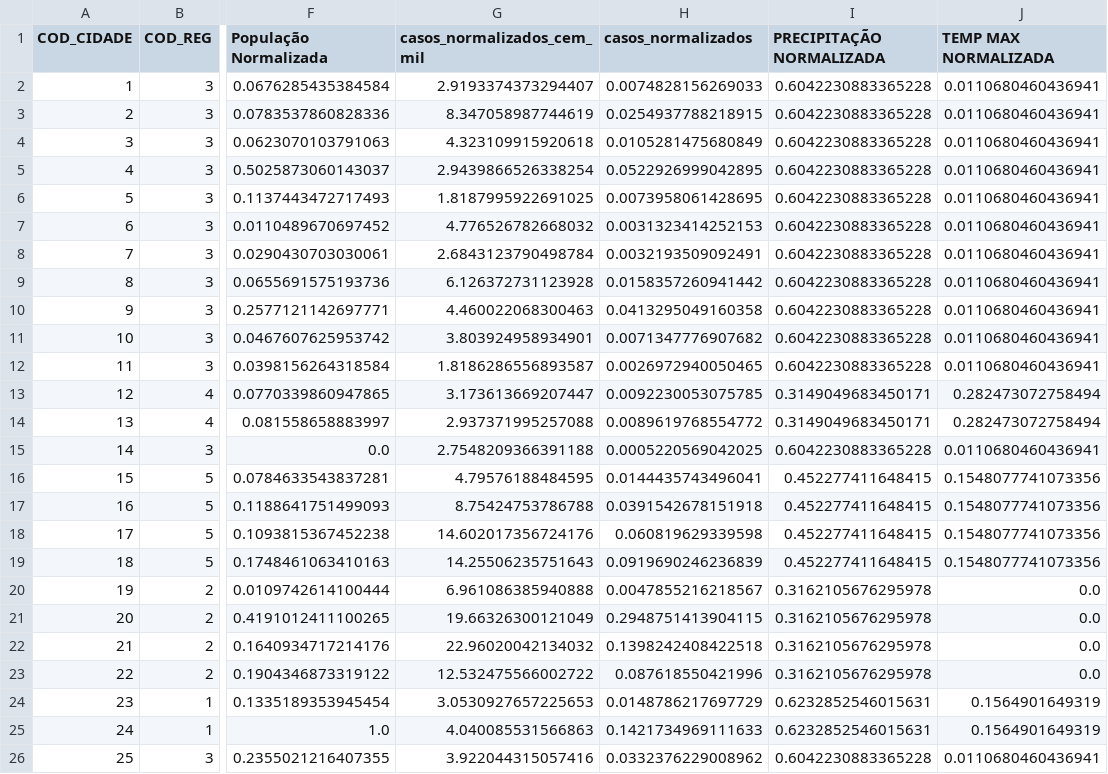
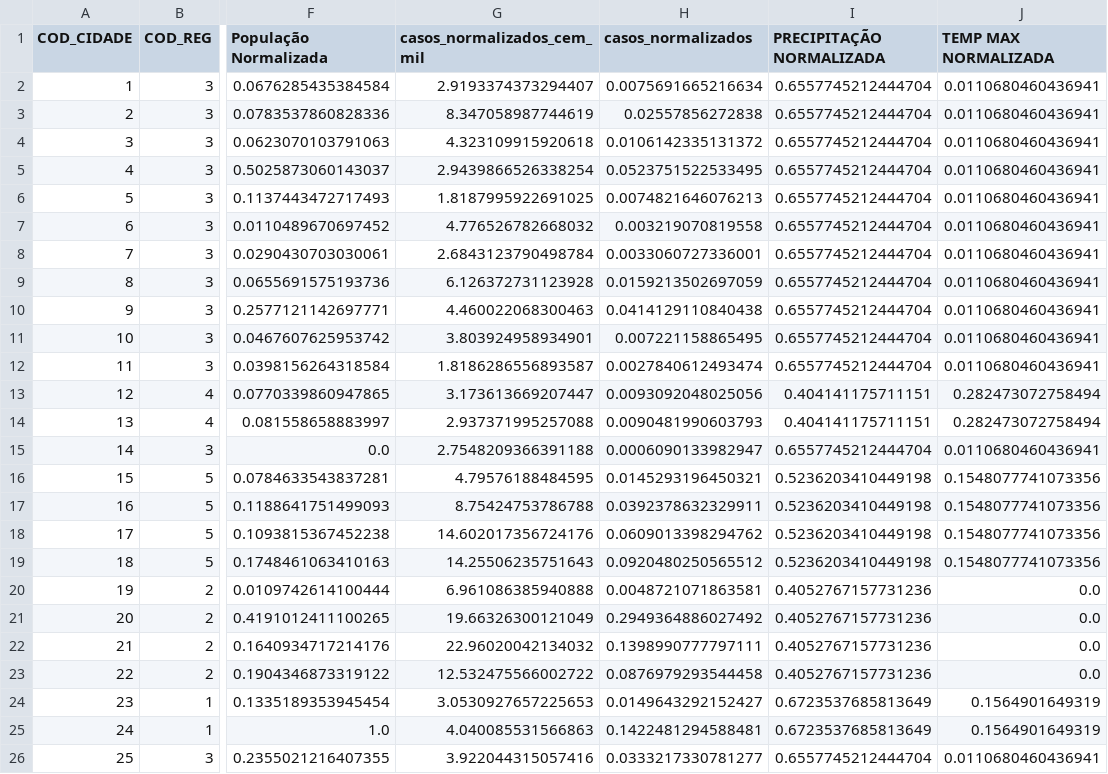
Before and after one commit to 07Dalmaso/TCC-, a CSV file: TCC - CODIGO FINAL/tabela_saude_com_normalizacao_2021.csv, drawn as a sheet; only a part is shown, gaps mark what is left out; the diff covers the shown part only; the diff names each change by its address in the sheet, - before the commit and + after, or states it on an @@ line.

```diff
--- a/TCC - CODIGO FINAL/tabela_saude_com_normalizacao_2021.csv
+++ b/TCC - CODIGO FINAL/tabela_saude_com_normalizacao_2021.csv
-H2 (casos_normalizados): 0.0074828156269033
+H2 (casos_normalizados): 0.0075691665216634
-I2:I12 (PRECIPITAÇÃO NORMALIZADA): 0.6042230883365228
+I2:I12 (PRECIPITAÇÃO NORMALIZADA): 0.6557745212444704
-H3 (casos_normalizados): 0.0254937788218915
+H3 (casos_normalizados): 0.02557856272838
-H4 (casos_normalizados): 0.0105281475680849
+H4 (casos_normalizados): 0.0106142335131372
-H5 (casos_normalizados): 0.0522926999042895
+H5 (casos_normalizados): 0.0523751522533495
-H6 (casos_normalizados): 0.0073958061428695
+H6 (casos_normalizados): 0.0074821646076213
-H7 (casos_normalizados): 0.0031323414252153
+H7 (casos_normalizados): 0.003219070819558
-H8 (casos_normalizados): 0.0032193509092491
+H8 (casos_normalizados): 0.0033060727336001
-H9 (casos_normalizados): 0.0158357260941442
+H9 (casos_normalizados): 0.0159213502697059
-H10 (casos_normalizados): 0.0413295049160358
+H10 (casos_normalizados): 0.0414129110840438
-H11 (casos_normalizados): 0.0071347776907682
+H11 (casos_normalizados): 0.007221158865495
-H12 (casos_normalizados): 0.0026972940050465
+H12 (casos_normalizados): 0.0027840612493474
-H13 (casos_normalizados): 0.0092230053075785
+H13 (casos_normalizados): 0.0093092048025056
-I13:I14 (PRECIPITAÇÃO NORMALIZADA): 0.3149049683450171
+I13:I14 (PRECIPITAÇÃO NORMALIZADA): 0.404141175711151
-H14 (casos_normalizados): 0.0089619768554772
+H14 (casos_normalizados): 0.0090481990603793
-H15 (casos_normalizados): 0.0005220569042025
+H15 (casos_normalizados): 0.0006090133982947
-I15 (PRECIPITAÇÃO NORMALIZADA): 0.6042230883365228
+I15 (PRECIPITAÇÃO NORMALIZADA): 0.6557745212444704
-H16 (casos_normalizados): 0.0144435743496041
+H16 (casos_normalizados): 0.0145293196450321
-I16:I19 (PRECIPITAÇÃO NORMALIZADA): 0.452277411648415
+I16:I19 (PRECIPITAÇÃO NORMALIZADA): 0.5236203410449198
-H17 (casos_normalizados): 0.0391542678151918
+H17 (casos_normalizados): 0.0392378632329911
-H18 (casos_normalizados): 0.060819629339598
+H18 (casos_normalizados): 0.0609013398294762
-H19 (casos_normalizados): 0.0919690246236839
+H19 (casos_normalizados): 0.0920480250565512
-H20 (casos_normalizados): 0.0047855216218567
+H20 (casos_normalizados): 0.0048721071863581
-I20:I23 (PRECIPITAÇÃO NORMALIZADA): 0.3162105676295978
+I20:I23 (PRECIPITAÇÃO NORMALIZADA): 0.4052767157731236
-H21 (casos_normalizados): 0.2948751413904115
+H21 (casos_normalizados): 0.2949364886027492
-H22 (casos_normalizados): 0.1398242408422518
+H22 (casos_normalizados): 0.1398990777797111
-H23 (casos_normalizados): 0.087618550421996
+H23 (casos_normalizados): 0.0876979293544458
-H24 (casos_normalizados): 0.0148786217697729
+H24 (casos_normalizados): 0.0149643292152427
-I24:I25 (PRECIPITAÇÃO NORMALIZADA): 0.6232852546015631
+I24:I25 (PRECIPITAÇÃO NORMALIZADA): 0.6723537685813649
-H25 (casos_normalizados): 0.1421734969111633
+H25 (casos_normalizados): 0.1422481294588481
-H26 (casos_normalizados): 0.0332376229008962
+H26 (casos_normalizados): 0.0333217330781277
-I26 (PRECIPITAÇÃO NORMALIZADA): 0.6042230883365228
+I26 (PRECIPITAÇÃO NORMALIZADA): 0.6557745212444704
```
Also changed, not shown: 2 added rows and 16 edited cells elsewhere in this file, TCC - CODIGO FINAL/resultado_dengue.csv, TCC - CODIGO FINAL/tabela_consolidada.csv, 54 other files.
